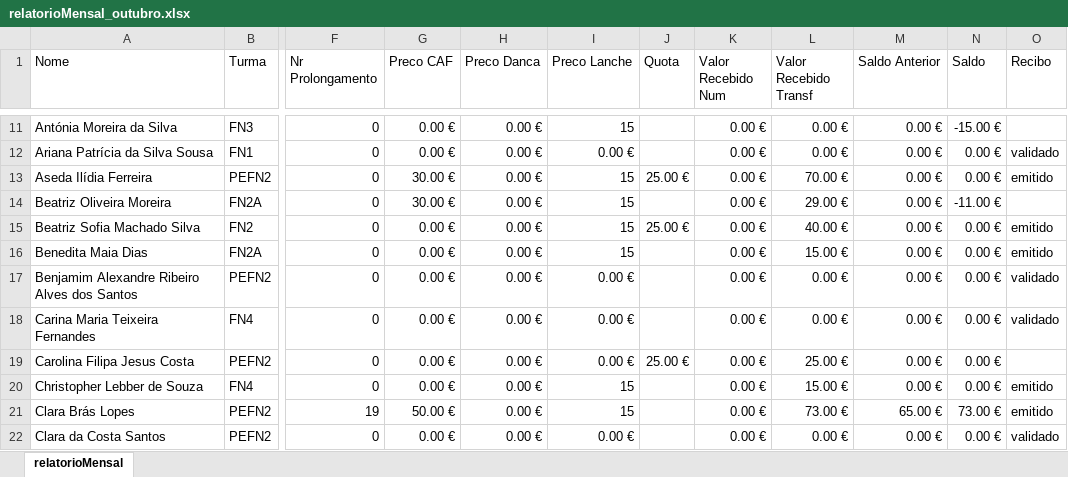
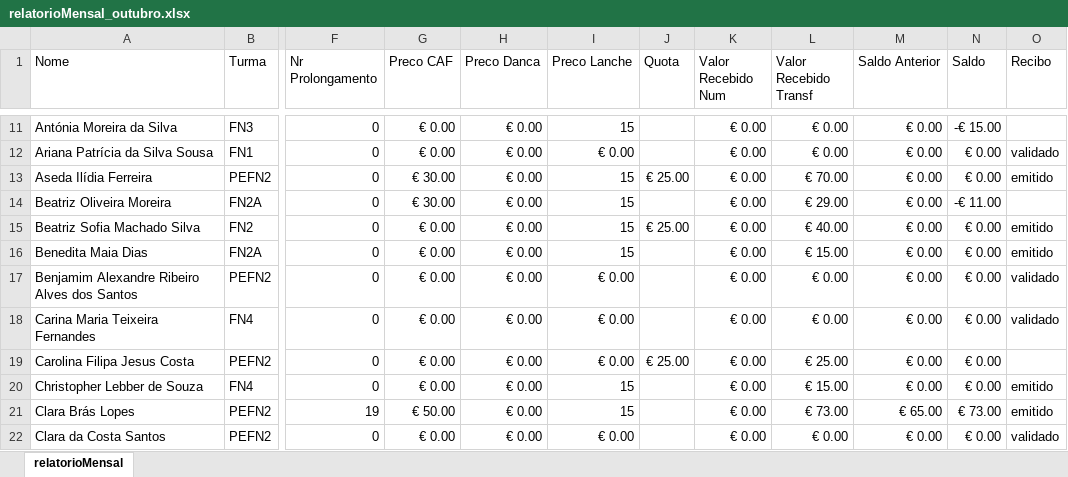
Before and after one commit to Boliveira2/School, an Excel workbook: GestorReceitas/outubro/relatorioMensal_outubro.xlsx, sheet relatorioMensal, drawn as a sheet; only a part is shown, gaps mark what is left out; values as stored, in another font and other column widths than the file's, no cell formats; charts and pictures and conditional formats not drawn; the diff covers the shown part only; the diff names each change by its address in the sheet, - before the commit and + after, or states it on an @@ line.

```diff
--- a/GestorReceitas/outubro/relatorioMensal_outubro.xlsx (sheet relatorioMensal)
+++ b/GestorReceitas/outubro/relatorioMensal_outubro.xlsx (sheet relatorioMensal)
-G11:G12 (Preco CAF): 0.00 €
+G11:G12 (Preco CAF): € 0.00
-H11:H22 (Preco Danca): 0.00 €
+H11:H22 (Preco Danca): € 0.00
-K11:K22 (Valor Recebido Num): 0.00 €
+K11:K22 (Valor Recebido Num): € 0.00
-L11:L12 (Valor Recebido Transf): 0.00 €
+L11:L12 (Valor Recebido Transf): € 0.00
-M11:M20 (Saldo Anterior): 0.00 €
+M11:M20 (Saldo Anterior): € 0.00
-N11 (Saldo): -15.00 €
+N11 (Saldo): -€ 15.00
-I12 (Preco Lanche): 0.00 €
+I12 (Preco Lanche): € 0.00
-N12:N13 (Saldo): 0.00 €
+N12:N13 (Saldo): € 0.00
-G13:G14 (Preco CAF): 30.00 €
+G13:G14 (Preco CAF): € 30.00
-J13 (Quota): 25.00 €
+J13 (Quota): € 25.00
-L13 (Valor Recebido Transf): 70.00 €
+L13 (Valor Recebido Transf): € 70.00
-L14 (Valor Recebido Transf): 29.00 €
+L14 (Valor Recebido Transf): € 29.00
-N14 (Saldo): -11.00 €
+N14 (Saldo): -€ 11.00
-G15:G20 (Preco CAF): 0.00 €
+G15:G20 (Preco CAF): € 0.00
-J15 (Quota): 25.00 €
+J15 (Quota): € 25.00
-L15 (Valor Recebido Transf): 40.00 €
+L15 (Valor Recebido Transf): € 40.00
-N15:N20 (Saldo): 0.00 €
+N15:N20 (Saldo): € 0.00
-L16 (Valor Recebido Transf): 15.00 €
+L16 (Valor Recebido Transf): € 15.00
-I17:I19 (Preco Lanche): 0.00 €
+I17:I19 (Preco Lanche): € 0.00
-L17:L18 (Valor Recebido Transf): 0.00 €
+L17:L18 (Valor Recebido Transf): € 0.00
-J19 (Quota): 25.00 €
+J19 (Quota): € 25.00
-L19 (Valor Recebido Transf): 25.00 €
+L19 (Valor Recebido Transf): € 25.00
-L20 (Valor Recebido Transf): 15.00 €
+L20 (Valor Recebido Transf): € 15.00
-G21 (Preco CAF): 50.00 €
+G21 (Preco CAF): € 50.00
-L21 (Valor Recebido Transf): 73.00 €
+L21 (Valor Recebido Transf): € 73.00
-M21 (Saldo Anterior): 65.00 €
+M21 (Saldo Anterior): € 65.00
-N21 (Saldo): 73.00 €
+N21 (Saldo): € 73.00
-G22 (Preco CAF): 0.00 €
+G22 (Preco CAF): € 0.00
-I22 (Preco Lanche): 0.00 €
+I22 (Preco Lanche): € 0.00
-L22 (Valor Recebido Transf): 0.00 €
+L22 (Valor Recebido Transf): € 0.00
-M22 (Saldo Anterior): 0.00 €
+M22 (Saldo Anterior): € 0.00
-N22 (Saldo): 0.00 €
+N22 (Saldo): € 0.00
```
Also changed, not shown: 877 edited cells elsewhere in this sheet, cell formats, charts or pictures, GestorReceitas/Setembro/relatorioMensal_setembro.xlsx, 1 other file.
